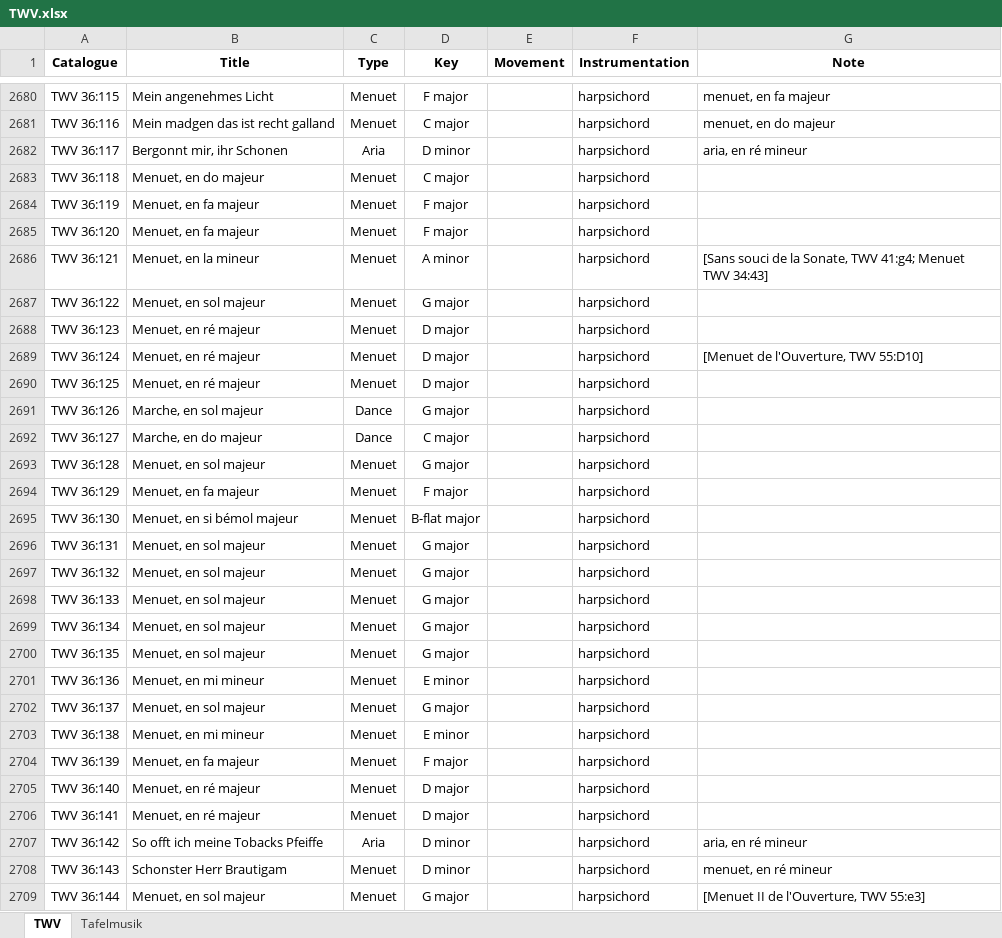
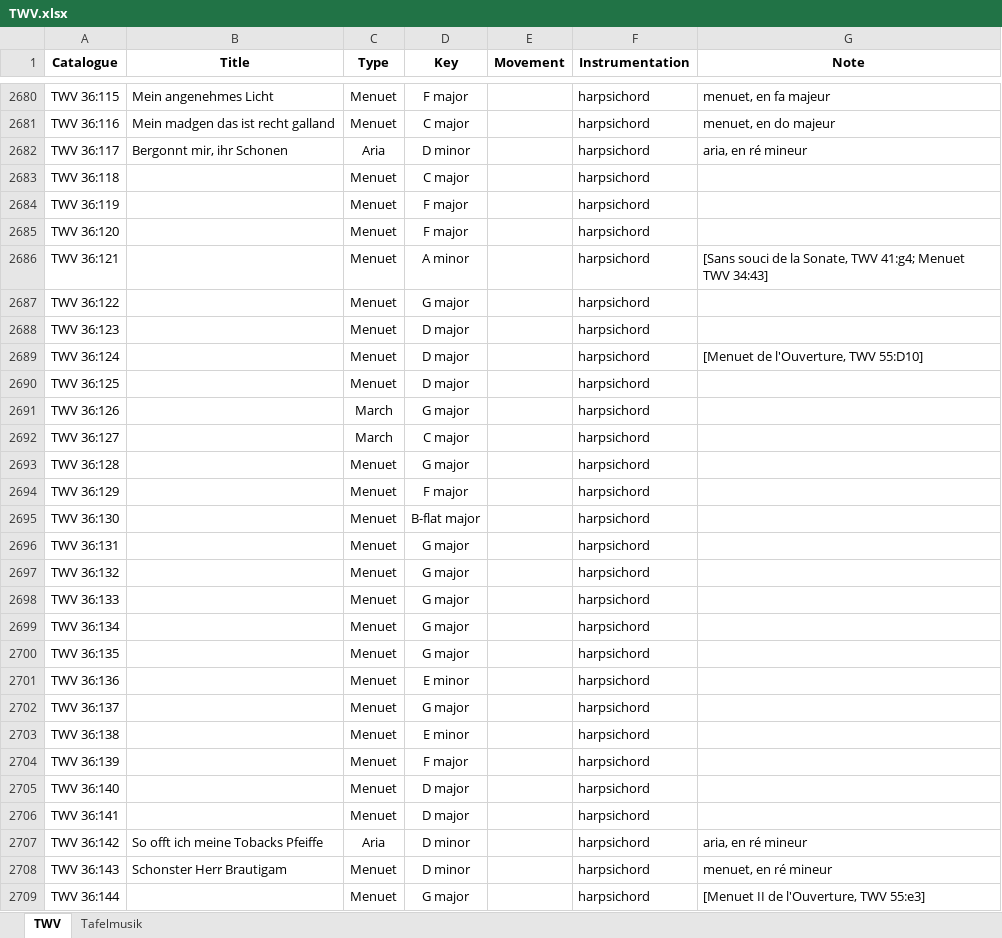
Before and after one commit to KenParker-CN/konzert-public-data, an Excel workbook: xlsx/TWV.xlsx, sheet TWV, drawn as a sheet; only a part is shown, gaps mark what is left out; values as stored, in another font and other column widths than the file's, no borders; the diff covers the shown part only; the diff names each change by its address in the sheet, - before the commit and + after, or states it on an @@ line.

Commit message:
data: update 6 sources

```diff
--- a/xlsx/TWV.xlsx (sheet TWV)
+++ b/xlsx/TWV.xlsx (sheet TWV)
-B2683 (Title): Menuet, en do majeur
+B2683 (Title): (empty)
-B2684:B2685 (Title): Menuet, en fa majeur
+B2684:B2685 (Title): (empty)
-B2686 (Title): Menuet, en la mineur
+B2686 (Title): (empty)
-B2687 (Title): Menuet, en sol majeur
+B2687 (Title): (empty)
-B2688:B2690 (Title): Menuet, en ré majeur
+B2688:B2690 (Title): (empty)
-B2691 (Title): Marche, en sol majeur
+B2691 (Title): (empty)
-C2691:C2692 (Type): Dance
+C2691:C2692 (Type): March
-B2692 (Title): Marche, en do majeur
+B2692 (Title): (empty)
-B2693 (Title): Menuet, en sol majeur
+B2693 (Title): (empty)
-B2694 (Title): Menuet, en fa majeur
+B2694 (Title): (empty)
-B2695 (Title): Menuet, en si bémol majeur
+B2695 (Title): (empty)
-B2696:B2700 (Title): Menuet, en sol majeur
+B2696:B2700 (Title): (empty)
-B2701 (Title): Menuet, en mi mineur
+B2701 (Title): (empty)
-B2702 (Title): Menuet, en sol majeur
+B2702 (Title): (empty)
-B2703 (Title): Menuet, en mi mineur
+B2703 (Title): (empty)
-B2704 (Title): Menuet, en fa majeur
+B2704 (Title): (empty)
-B2705:B2706 (Title): Menuet, en ré majeur
+B2705:B2706 (Title): (empty)
-B2709 (Title): Menuet, en sol majeur
+B2709 (Title): (empty)
```
Also changed, not shown: 42 added rows, 42 removed rows, 10 moved rows, 1192 edited cells and cell formats elsewhere in this sheet, xlsx/BWV.xlsx, xlsx/CPE.xlsx, 6 other files.
